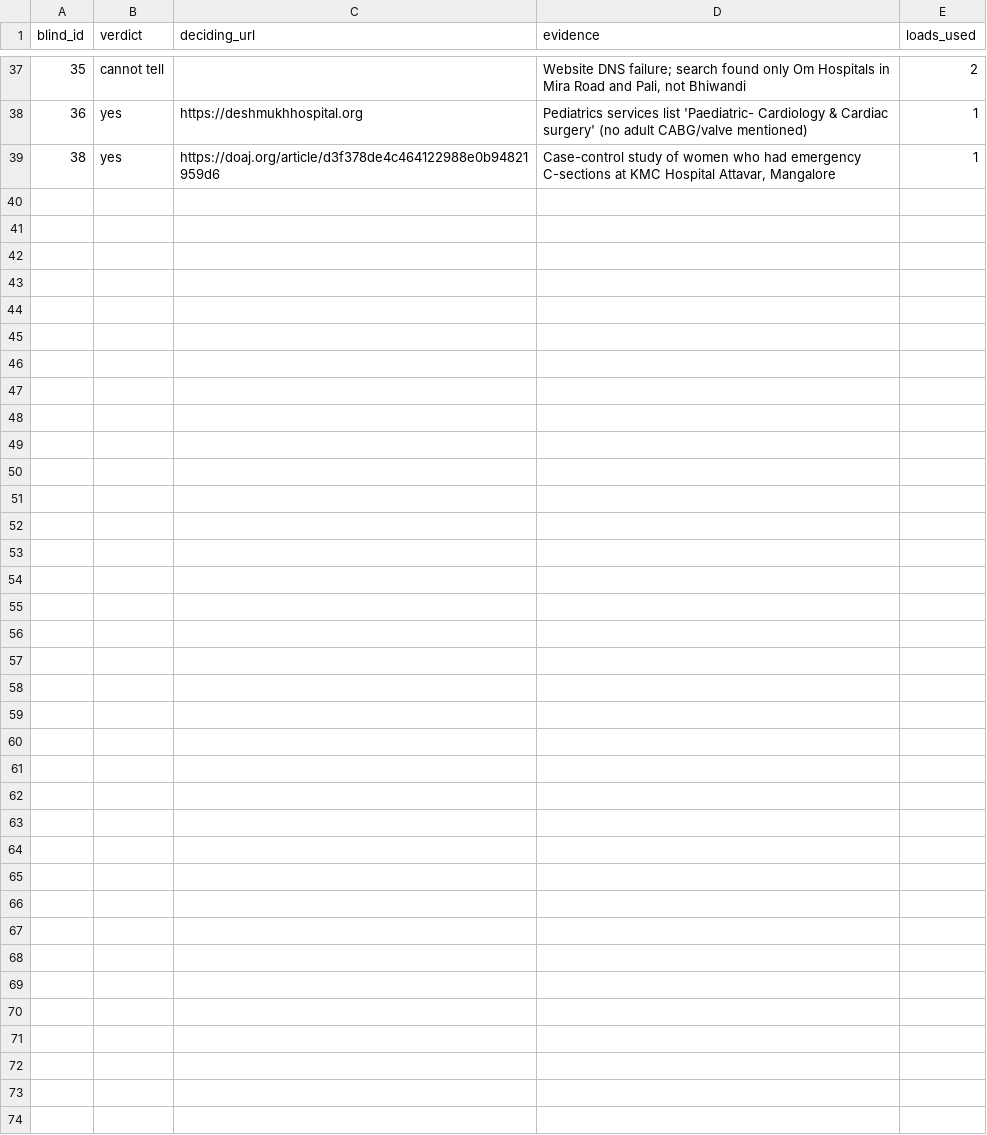
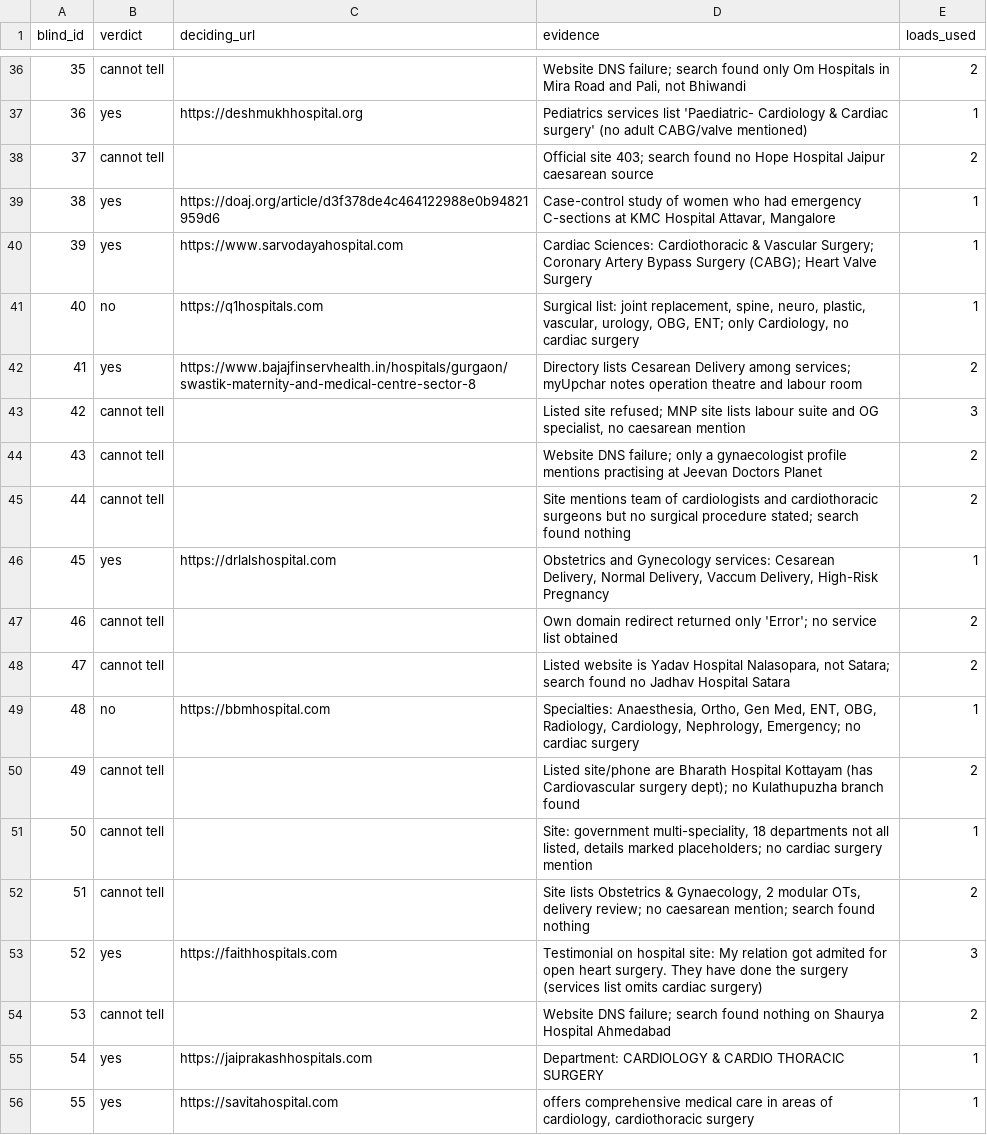
Before and after one commit to orbitstabilizer/care-finder-databricks-datathon, a CSV file: reports/validation/judgments_wave3.csv, drawn as a sheet; only a part is shown, gaps mark what is left out; the diff covers the shown part only.

```diff
--- a/reports/validation/judgments_wave3.csv
+++ b/reports/validation/judgments_wave3.csv
@@ -39 +38,19 @@ blind_id,verdict,deciding_url,evidence,loads_used
+37,cannot tell,,Official site 403; search found no Hope Hospital Jaipur caesarean source,2
 38,yes,https://doaj.org/article/d3f378de4c464122988e0b94821959d6,"Case-control study of women who had emergency C-sections at KMC Hospital Attavar, Mangalore",1
+39,yes,https://www.sarvodayahospital.com,Cardiac Sciences: Cardiothoracic & Vascular Surgery; Coronary Artery Bypass Surgery (CABG); Heart Valve Surgery,1
+40,no,https://q1hospitals.com,"Surgical list: joint replacement, spine, neuro, plastic, vascular, urology, OBG, ENT; only Cardiology, no cardiac surgery",1
+41,yes,https://www.bajajfinservhealth.in/hospitals/gurgaon/swastik-maternity-and-medical-centre-sector-8,Directory lists Cesarean Delivery among services; myUpchar notes operation theatre and labour room,2
+42,cannot tell,,"Listed site refused; MNP site lists labour suite and OG specialist, no caesarean mention",3
+43,cannot tell,,Website DNS failure; only a gynaecologist profile mentions practising at Jeevan Doctors Planet,2
+44,cannot tell,,Site mentions team of cardiologists and cardiothoracic surgeons but no surgical procedure stated; search found nothing,2
+45,yes,https://drlalshospital.com,"Obstetrics and Gynecology services: Cesarean Delivery, Normal Delivery, Vaccum Delivery, High-Risk Pregnancy",1
+46,cannot tell,,Own domain redirect returned only 'Error'; no service list obtained,2
+47,cannot tell,,"Listed website is Yadav Hospital Nalasopara, not Satara; search found no Jadhav Hospital Satara",2
+48,no,https://bbmhospital.com,"Specialties: Anaesthesia, Ortho, Gen Med, ENT, OBG, Radiology, Cardiology, Nephrology, Emergency; no cardiac surgery",1
+49,cannot tell,,Listed site/phone are Bharath Hospital Kottayam (has Cardiovascular surgery dept); no Kulathupuzha branch found,2
+50,cannot tell,,"Site: government multi-speciality, 18 departments not all listed, details marked placeholders; no cardiac surgery mention",1
+51,cannot tell,,"Site lists Obstetrics & Gynaecology, 2 modular OTs, delivery review; no caesarean mention; search found nothing",2
+52,yes,https://faithhospitals.com,Testimonial on hospital site: My relation got admited for open heart surgery. They have done the surgery (services list omits cardiac surgery),3
+53,cannot tell,,Website DNS failure; search found nothing on Shaurya Hospital Ahmedabad,2
+54,yes,https://jaiprakashhospitals.com,Department: CARDIOLOGY & CARDIO THORACIC SURGERY,1
+55,yes,https://savitahospital.com,"offers comprehensive medical care in areas of cardiology, cardiothoracic surgery",1
```
Also changed, not shown: 15 added rows and 9 moved rows elsewhere in this file.
